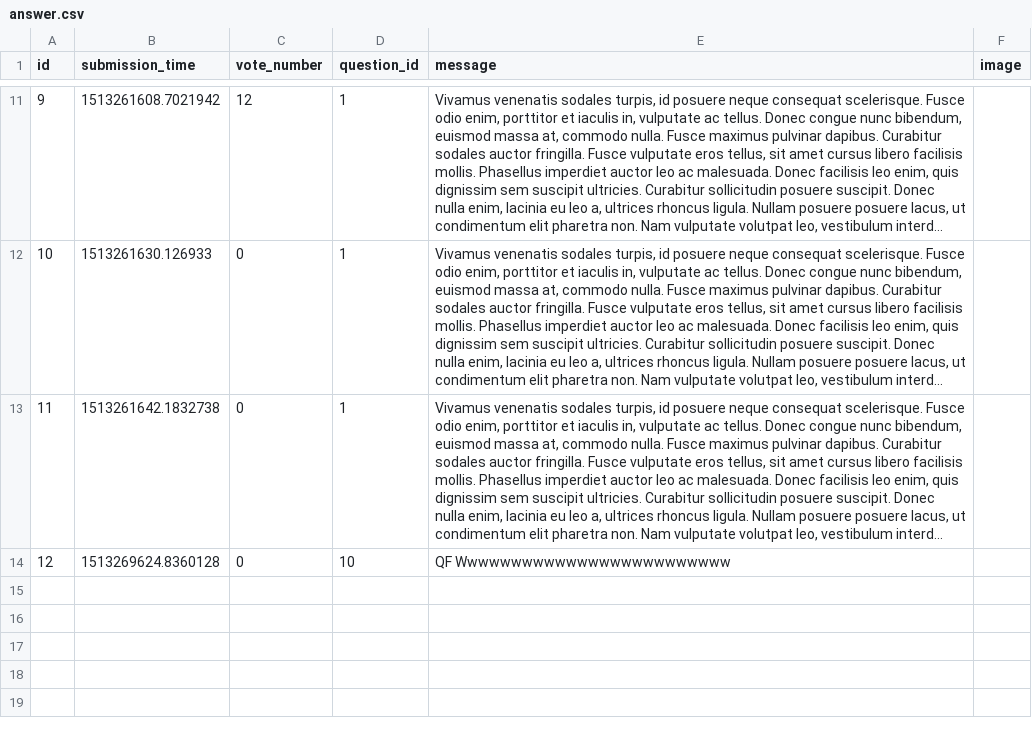
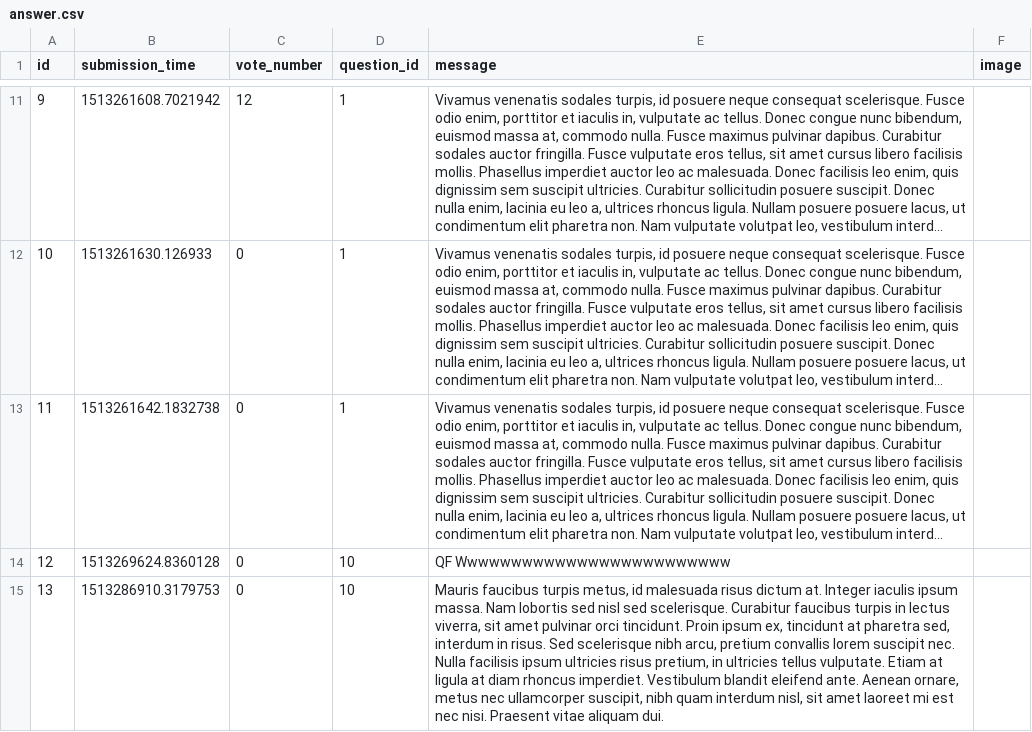
Before and after one commit to CodecoolBP20173/ask-mate, a CSV file: sample_data/answer.csv, drawn as a sheet; only a part is shown, gaps mark what is left out; long unchanged cells end in …; the diff names each change by its address in the sheet, - before the commit and + after, or states it on an @@ line.

```diff
--- a/sample_data/answer.csv
+++ b/sample_data/answer.csv
+row 15: 13 | 1513286910.3179753 | 0 | 10 | Mauris faucibus turpis metus, id malesuada risus dictum at. Integer iaculis ipsum massa. Nam lobortis sed nisl sed scelerisque. Curabitur faucibus turpis in lectus viverra, sit amet pulvinar orci tincidunt. Proin ipsum ex, tincidunt at pharetra sed, interdum in risus. Sed scelerisque nibh arcu, pretium convallis lorem suscipit nec. Nulla facilisis ipsum ultricies risus pretium, in ultricies tellus vulputate. Etiam at ligula at diam rhoncus imperdiet. Vestibulum blandit eleifend ante. Aenean ornare, metus nec ullamcorper suscipit, nibh quam interdum nisl, sit amet laoreet mi est nec nisi. Praesent vitae aliquam dui.
```
Also changed, not shown: sample_data/question.csv, 4 other files.
